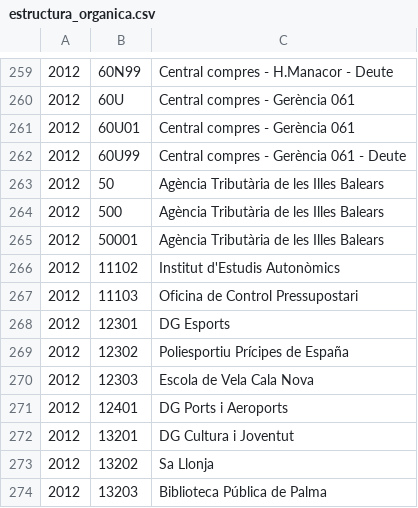
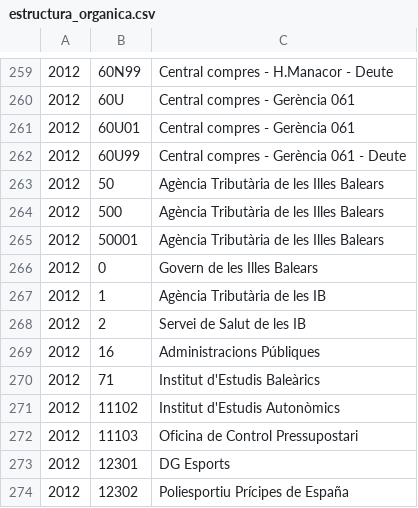
Before and after one commit to civio/presupuesto-baleares, a CSV file: data/ca/comunidad/2012/estructura_organica.csv, drawn as a sheet; only a part is shown, gaps mark what is left out; the shorter side is filled out with more unchanged rows; the diff names each change by its address in the sheet, - before the commit and + after, or states it on an @@ line.

Commit message:
Enable global institutional treemap civio/presupuesto-management#326. This required adding some settings, but also making sure the first digit of the institutional codes made sense, i.e. showed the public body the code belonged to.

```diff
--- a/data/ca/comunidad/2012/estructura_organica.csv
+++ b/data/ca/comunidad/2012/estructura_organica.csv
+row 266: 2012 | 0 | Govern de les Illes Balears
+row 267: 2012 | 1 | Agència Tributària de les IB
+row 268: 2012 | 2 | Servei de Salut de les IB
+row 269: 2012 | 16 | Administracions Públiques
+row 270: 2012 | 71 | Institut d'Estudis Baleàrics
```
Also changed, not shown: data/ca/comunidad/2013/estructura_organica.csv, data/ca/comunidad/2014/estructura_organica.csv, 11 other files.
